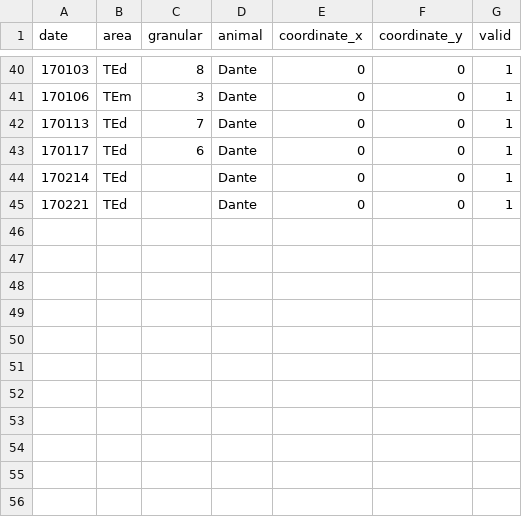
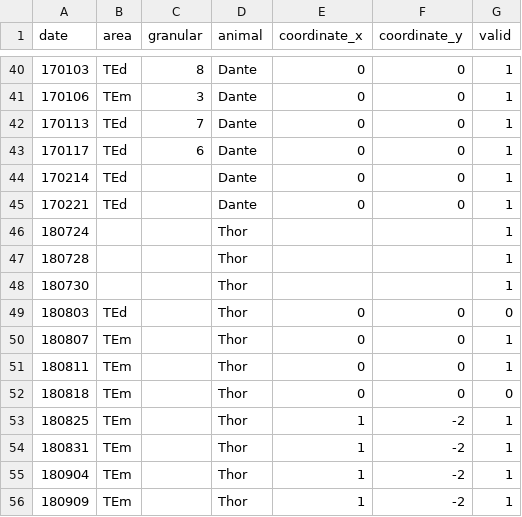
Before and after one commit to rxia/PyNeuroSG, a CSV file: script/U16_location_Dante_Thor.csv, drawn as a sheet; only a part is shown, gaps mark what is left out; the diff names each change by its address in the sheet, - before the commit and + after, or states it on an @@ line.

```diff
--- a/script/U16_location_Dante_Thor.csv
+++ b/script/U16_location_Dante_Thor.csv
+row 46: 180724 |  |  | Thor |  |  | 1
+row 47: 180728 |  |  | Thor |  |  | 1
+row 48: 180730 |  |  | Thor |  |  | 1
+row 49: 180803 | TEd |  | Thor | 0 | 0 | 0
+row 50: 180807 | TEm |  | Thor | 0 | 0 | 1
+row 51: 180811 | TEm |  | Thor | 0 | 0 | 1
+row 52: 180818 | TEm |  | Thor | 0 | 0 | 0
+row 53: 180825 | TEm |  | Thor | 1 | -2 | 1
+row 54: 180831 | TEm |  | Thor | 1 | -2 | 1
+row 55: 180904 | TEm |  | Thor | 1 | -2 | 1
+row 56: 180909 | TEm |  | Thor | 1 | -2 | 1
```
Also changed, not shown: script/U16_location_Dante_Thor_strict.csv, 7 other files.
